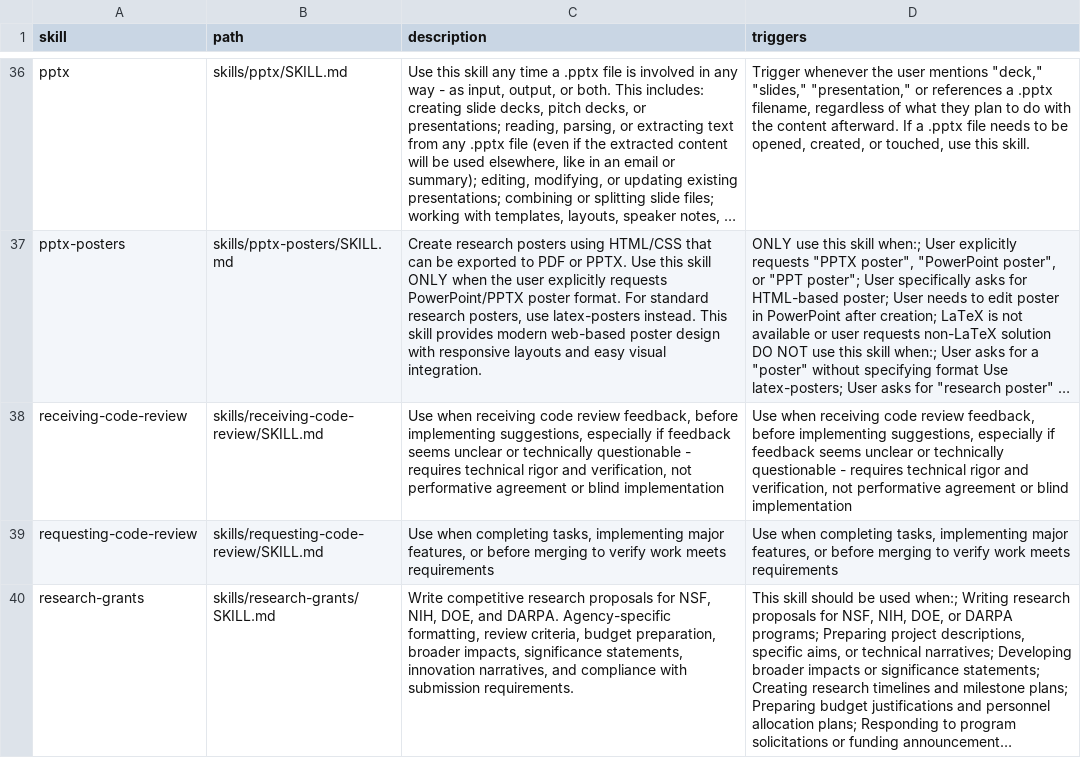
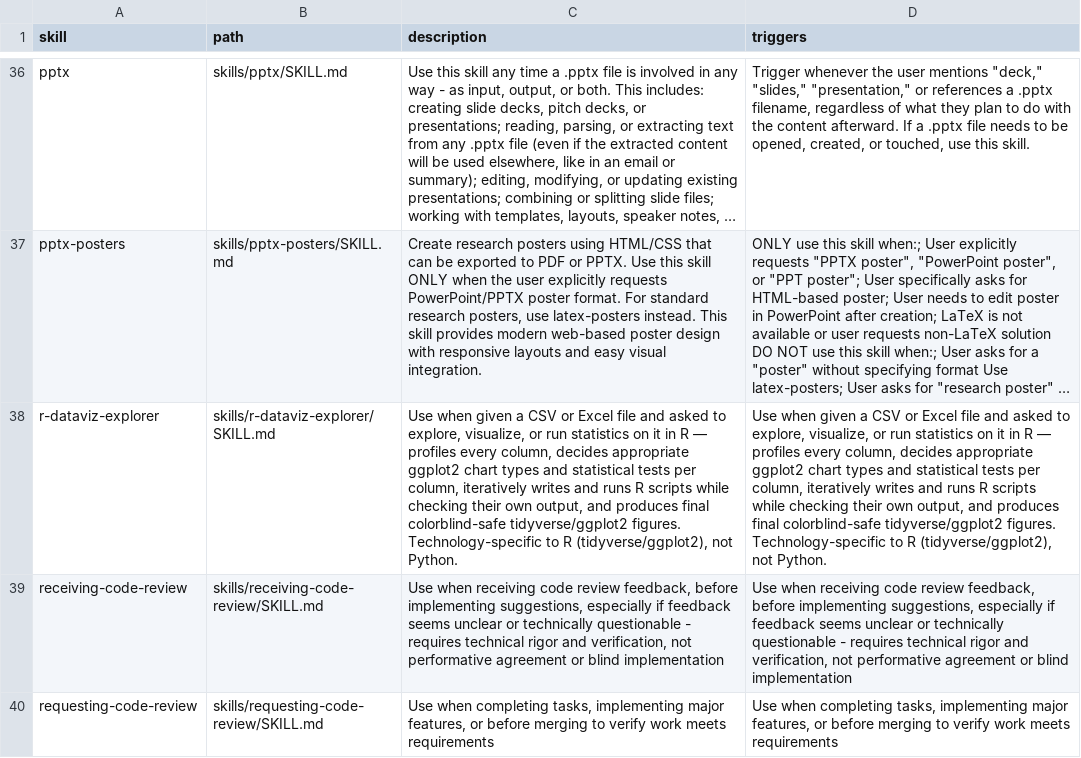
Before and after one commit to samarth8392/SamSkills, a CSV file: skills.csv, drawn as a sheet; only a part is shown, gaps mark what is left out; the shorter side is filled out with more unchanged rows; long unchanged cells end in …; the diff names each change by its address in the sheet, - before the commit and + after, or states it on an @@ line.

Commit message:
feat: data vizz inn R skill

```diff
--- a/skills.csv
+++ b/skills.csv
+row 38: r-dataviz-explorer | skills/r-dataviz-explorer/SKILL.md | Use when given a CSV or Excel file and asked to explore, visualize, or run statistics on it in R — profiles every column, decides appropriate ggplot2 chart types and statistical tests per column, iteratively writes and runs R scripts while checking their own output, and produces final colorblind-safe tidyverse/ggplot2 figures. Technology-specific to R (tidyverse/ggplot2), not Python. | Use when given a CSV or Excel file and asked to explore, visualize, or run statistics on it in R — profiles every column, decides appropriate ggplot2 chart types and statistical tests per column, iteratively writes and runs R scripts while checking their own output, and produces final colorblind-safe tidyverse/ggplot2 figures. Technology-specific to R (tidyverse/ggplot2), not Python.
```
Also changed, not shown: 1 other file.
